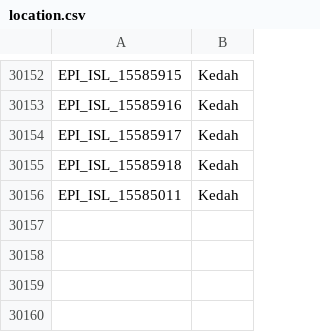
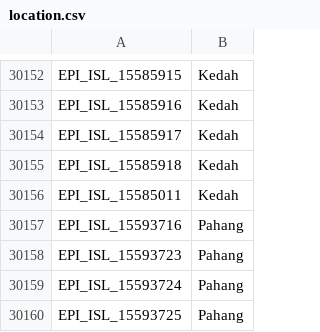
Before and after one commit to mgvi-nibm/c19-gsv, a CSV file: location.csv, drawn as a sheet; only a part is shown, gaps mark what is left out.

```diff
--- a/location.csv
+++ b/location.csv
@@ -30156 +30156,5 @@
 "EPI_ISL_15585011","Kedah"
+"EPI_ISL_15593716","Pahang"
+"EPI_ISL_15593723","Pahang"
+"EPI_ISL_15593724","Pahang"
+"EPI_ISL_15593725","Pahang"
```
Also changed, not shown: clades.csv, gender.csv, 11 other files.
